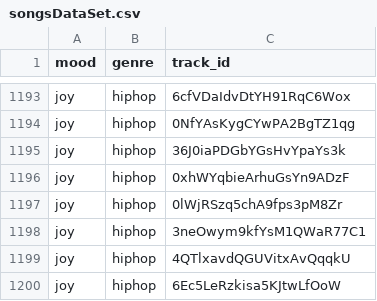
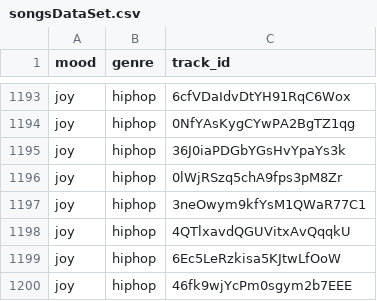
Before and after one commit to Vedikadeshpande/GrooveIn, a CSV file: songsDataSet.csv, drawn as a sheet; only a part is shown, gaps mark what is left out; the shorter side is filled out with more unchanged rows.

Commit message:
Update songsDataSet.csv

```diff
--- a/songsDataSet.csv
+++ b/songsDataSet.csv
@@ -1195,3 +1195,2 @@ joy,hiphop,0NfYAsKygCYwPA2BgTZ1qg
 joy,hiphop,36J0iaPDGbYGsHvYpaYs3k
-joy,hiphop,0xhWYqbieArhuGsYn9ADzF
 joy,hiphop,0lWjRSzq5chA9fps3pM8Zr
```
